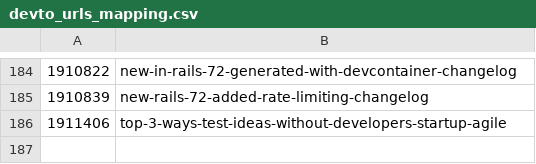
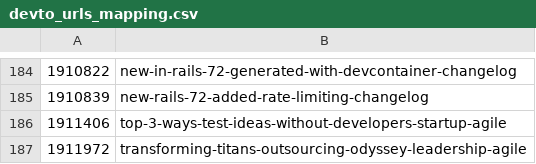
Before and after one commit to jetthoughts/jetthoughts.github.io, a CSV file: seo/devto_urls_mapping.csv, drawn as a sheet; only a part is shown, gaps mark what is left out.

```diff
--- a/seo/devto_urls_mapping.csv
+++ b/seo/devto_urls_mapping.csv
@@ -186 +186,2 @@
 1911406,top-3-ways-test-ideas-without-developers-startup-agile
+1911972,transforming-titans-outsourcing-odyssey-leadership-agile
```
Also changed, not shown: 1 other file.
